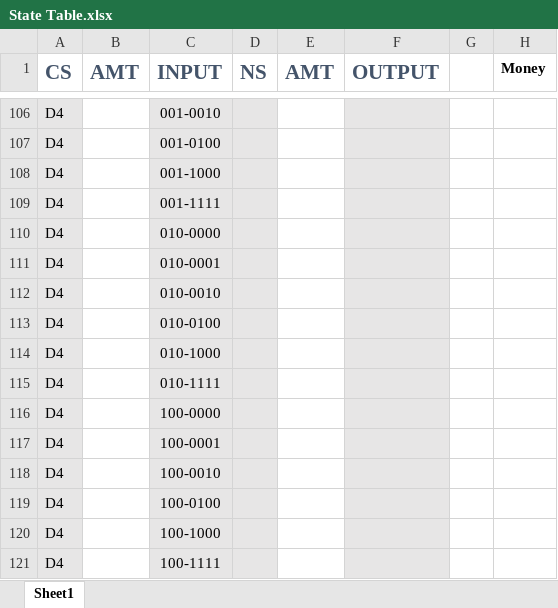
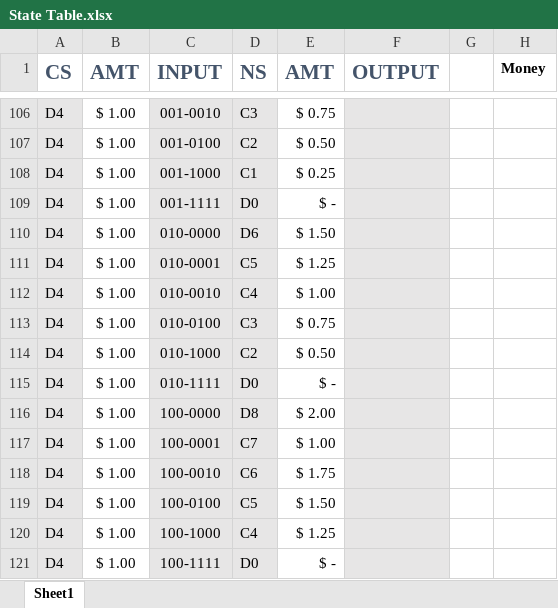
Before and after one commit to sdwill/vendor, an Excel workbook: State Table.xlsx, sheet Sheet1, drawn as a sheet; only a part is shown, gaps mark what is left out; values as stored, in another font and other column widths than the file's, no borders; the diff covers the shown part only; the diff names each change by its address in the sheet, - before the commit and + after, or states it on an @@ line.

```diff
--- a/State Table.xlsx (sheet Sheet1)
+++ b/State Table.xlsx (sheet Sheet1)
-B106:B121 (AMT): (empty)
+B106:B121 (AMT): $ 1.00
-D106 (NS): (empty)
+D106 (NS): C3
-E106 (AMT): (empty)
+E106 (AMT): $ 0.75
-D107 (NS): (empty)
+D107 (NS): C2
-E107 (AMT): (empty)
+E107 (AMT): $ 0.50
-D108 (NS): (empty)
+D108 (NS): C1
-E108 (AMT): (empty)
+E108 (AMT): $ 0.25
-D109 (NS): (empty)
+D109 (NS): D0
-E109 (AMT): (empty)
+E109 (AMT): $ -
-D110 (NS): (empty)
+D110 (NS): D6
-E110 (AMT): (empty)
+E110 (AMT): $ 1.50
-D111 (NS): (empty)
+D111 (NS): C5
-E111 (AMT): (empty)
+E111 (AMT): $ 1.25
-D112 (NS): (empty)
+D112 (NS): C4
-E112 (AMT): (empty)
+E112 (AMT): $ 1.00
-D113 (NS): (empty)
+D113 (NS): C3
-E113 (AMT): (empty)
+E113 (AMT): $ 0.75
-D114 (NS): (empty)
+D114 (NS): C2
-E114 (AMT): (empty)
+E114 (AMT): $ 0.50
-D115 (NS): (empty)
+D115 (NS): D0
-E115 (AMT): (empty)
+E115 (AMT): $ -
-D116 (NS): (empty)
+D116 (NS): D8
-E116 (AMT): (empty)
+E116 (AMT): $ 2.00
-D117 (NS): (empty)
+D117 (NS): C7
-E117 (AMT): (empty)
+E117 (AMT): $ 1.00
-D118 (NS): (empty)
+D118 (NS): C6
-E118 (AMT): (empty)
+E118 (AMT): $ 1.75
-D119 (NS): (empty)
+D119 (NS): C5
-E119 (AMT): (empty)
+E119 (AMT): $ 1.50
-D120 (NS): (empty)
+D120 (NS): C4
-E120 (AMT): (empty)
+E120 (AMT): $ 1.25
-D121 (NS): (empty)
+D121 (NS): D0
-E121 (AMT): (empty)
+E121 (AMT): $ -
```
Also changed, not shown: 876 edited cells elsewhere in this sheet.
